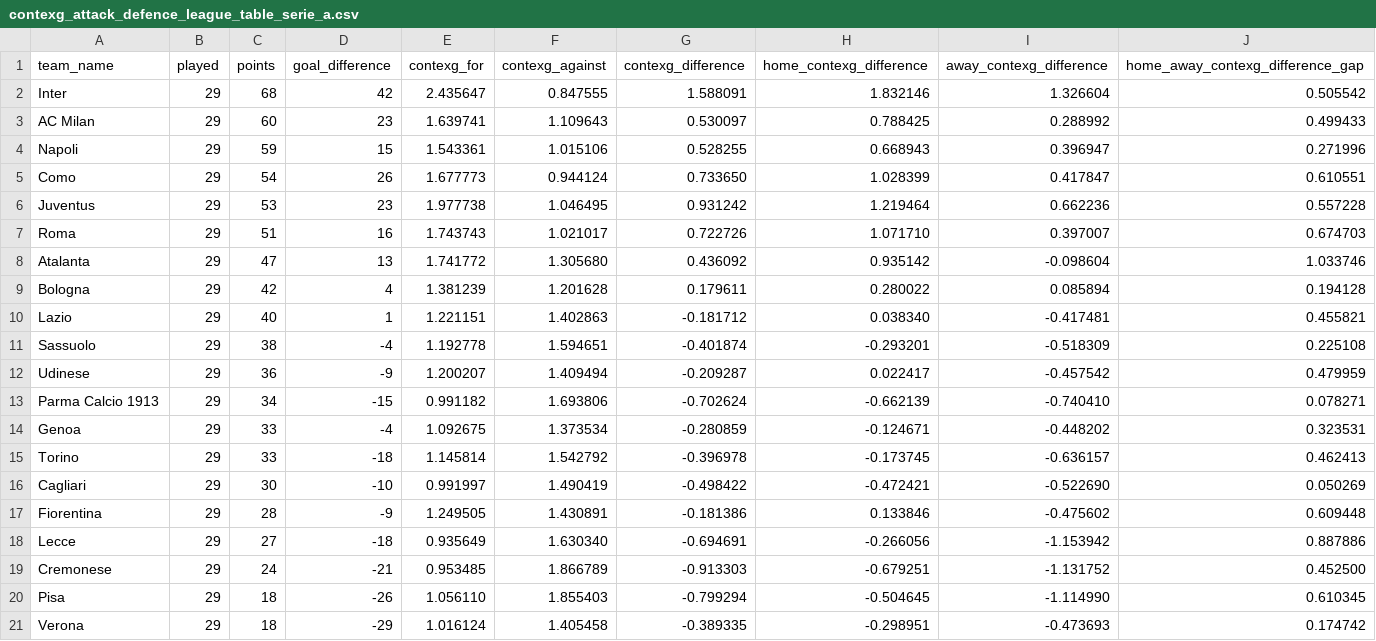
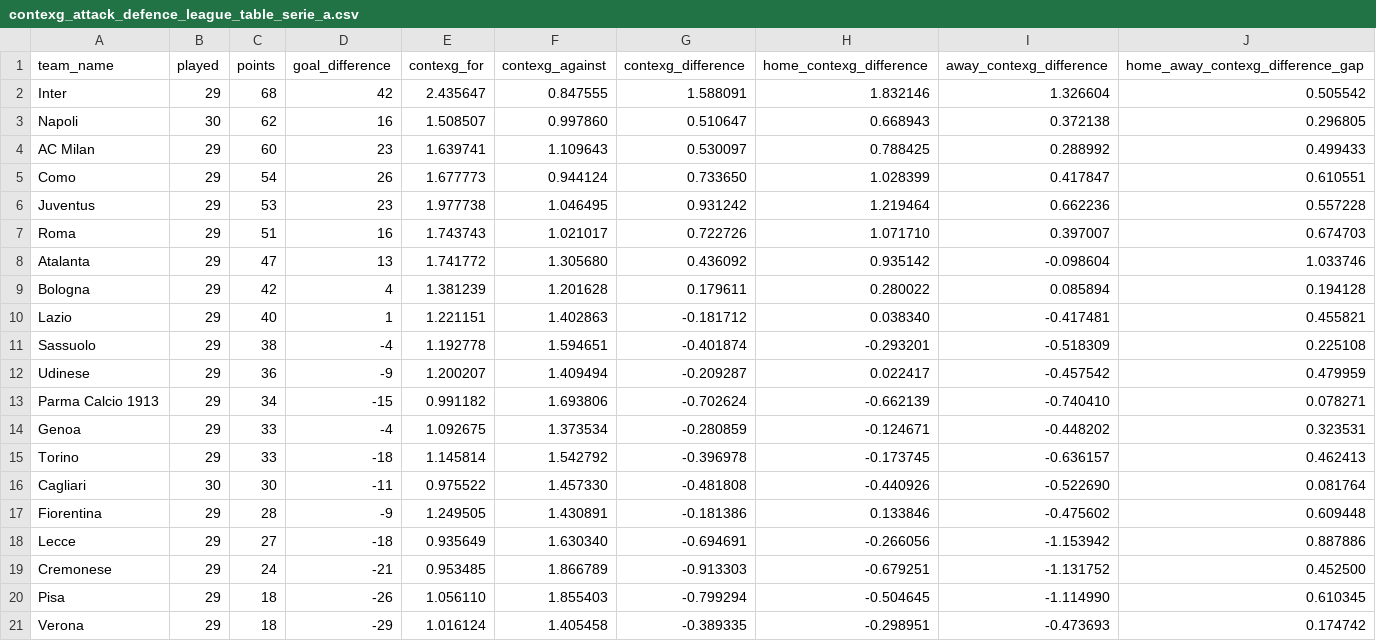
Before and after one commit to johnknightstats/johnknightstats.github.io, a CSV file: dashboards/contexg-league-tables/contexg_attack_defence_league_table_serie_a.csv, drawn as a sheet.

Commit message:
Remove FotMob dashboards and refresh contexG dashboard

```diff
--- a/dashboards/contexg-league-tables/contexg_attack_defence_league_table_serie_a.csv
+++ b/dashboards/contexg-league-tables/contexg_attack_defence_league_table_serie_a.csv
@@ -2,4 +2,4 @@ team_name,played,points,goal_difference,contexg_for,contexg_against,contexg_diff
 Inter,29,68,42,2.435647,0.847555,1.588091,1.832146,1.326604,0.505542
+Napoli,30,62,16,1.508507,0.997860,0.510647,0.668943,0.372138,0.296805
 AC Milan,29,60,23,1.639741,1.109643,0.530097,0.788425,0.288992,0.499433
-Napoli,29,59,15,1.543361,1.015106,0.528255,0.668943,0.396947,0.271996
 Como,29,54,26,1.677773,0.944124,0.733650,1.028399,0.417847,0.610551
@@ -15,3 +15,3 @@ Genoa,29,33,-4,1.092675,1.373534,-0.280859,-0.124671,-0.448202,0.323531
 Torino,29,33,-18,1.145814,1.542792,-0.396978,-0.173745,-0.636157,0.462413
-Cagliari,29,30,-10,0.991997,1.490419,-0.498422,-0.472421,-0.522690,0.050269
+Cagliari,30,30,-11,0.975522,1.457330,-0.481808,-0.440926,-0.522690,0.081764
 Fiorentina,29,28,-9,1.249505,1.430891,-0.181386,0.133846,-0.475602,0.609448
```
Also changed, not shown: 3 other files.
